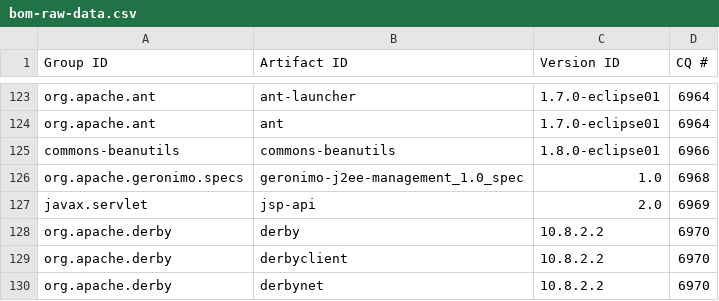
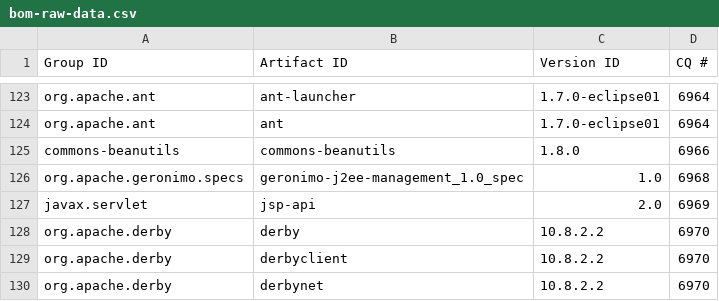
Before and after one commit to robsman/stardust.components, a CSV file: bom-generation/src/main/resources/bom-raw-data.csv, drawn as a sheet; only a part is shown, gaps mark what is left out.

Commit message:
Bug 476954 - Use maven central version of commons beanutils

```diff
--- a/bom-generation/src/main/resources/bom-raw-data.csv
+++ b/bom-generation/src/main/resources/bom-raw-data.csv
@@ -124,3 +124,3 @@ org.apache.ant|ant-launcher|1.7.0-eclipse01|6964
 org.apache.ant|ant|1.7.0-eclipse01|6964
-commons-beanutils|commons-beanutils|1.8.0-eclipse01|6966
+commons-beanutils|commons-beanutils|1.8.0|6966
 org.apache.geronimo.specs|geronimo-j2ee-management_1.0_spec|1.0|6968
```
